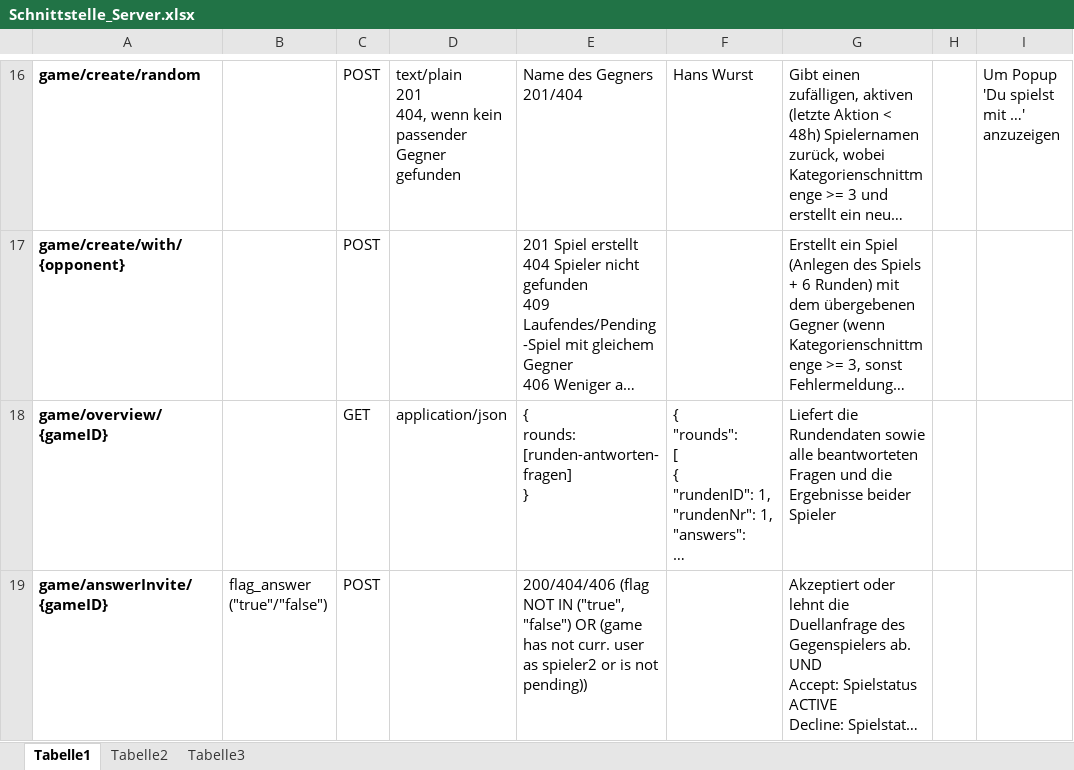
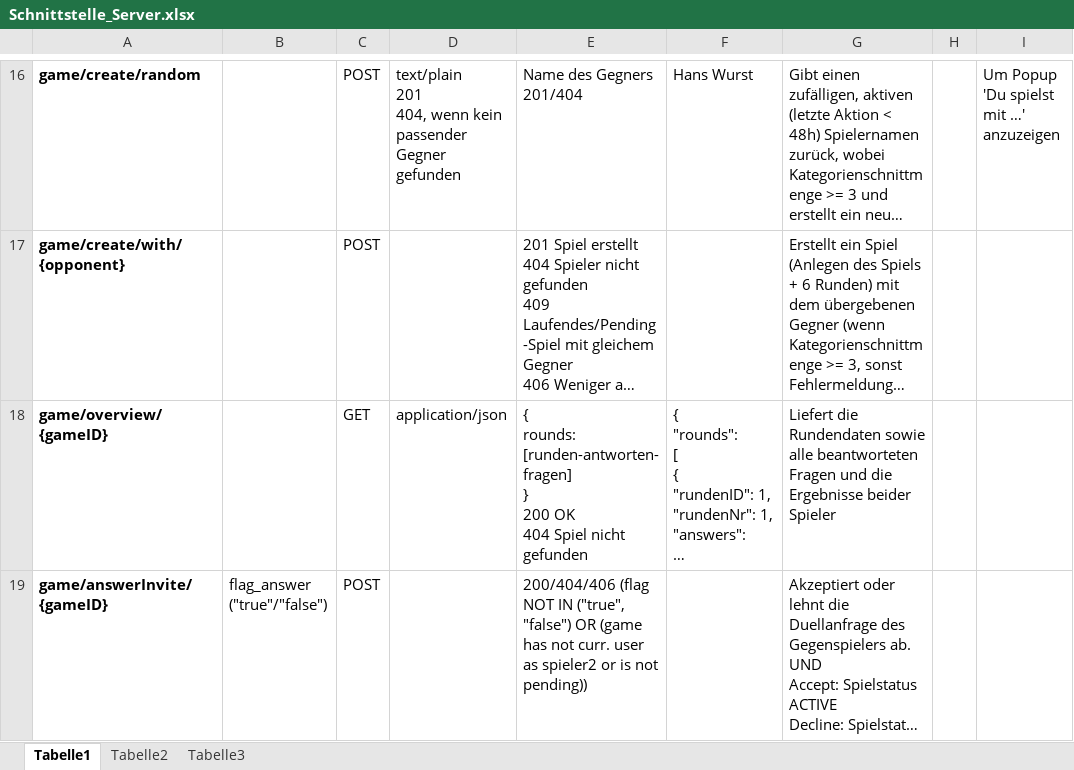
Before and after one commit to Jessi93/Quizduell, an Excel workbook: Documents/Phasen/Concept/Schnittstelle_Server.xlsx, sheet Tabelle1, drawn as a sheet; only a part is shown, gaps mark what is left out; long unchanged cells end in …; values as stored, in another font and other column widths than the file's, no borders; table styles not drawn; ↵ is a line break in a cell; the diff covers the shown part only; the diff names each change by its address in the sheet, - before the commit and + after, or states it on an @@ line.

Commit message:
Schnittstelle aktualisiert.

```diff
--- a/Documents/Phasen/Concept/Schnittstelle_Server.xlsx (sheet Tabelle1)
+++ b/Documents/Phasen/Concept/Schnittstelle_Server.xlsx (sheet Tabelle1)
-E18: …[runden-antworten-fragen] ↵ }
+E18: …[runden-antworten-fragen] ↵ } ↵ 200 OK ↵ 404 Spiel nicht gefunden
```
Also changed, not shown: 3 edited cells and cell formats elsewhere in this sheet.
